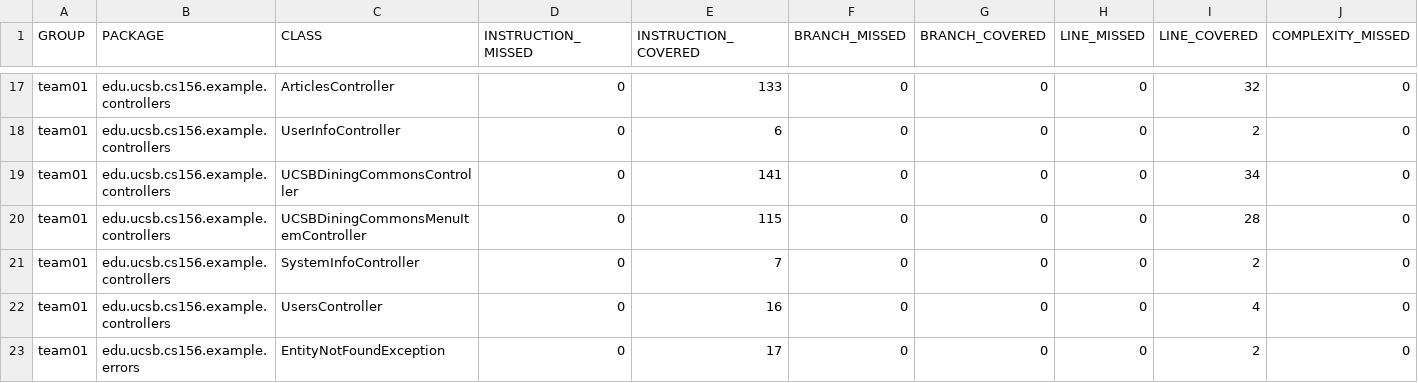
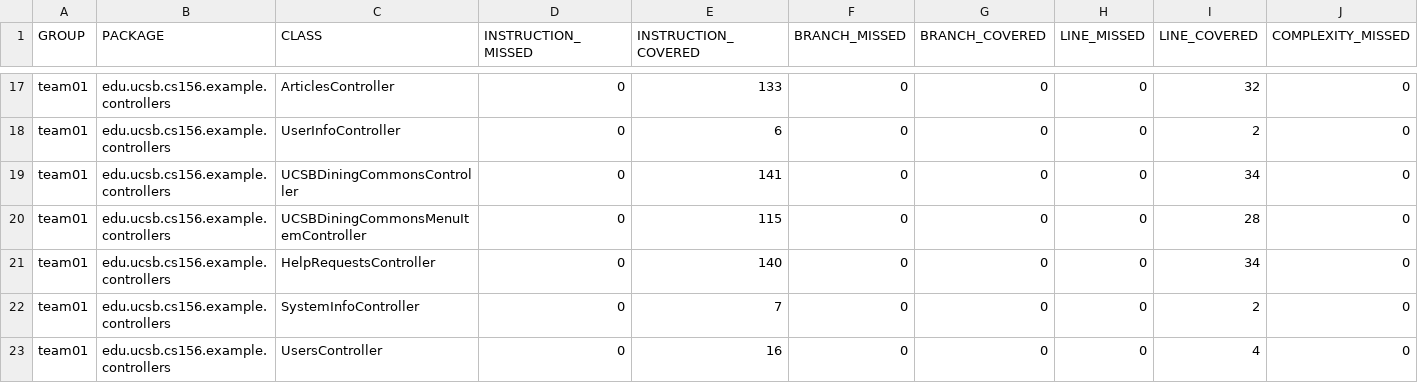
Before and after one commit to ucsb-cs156-s26/team02-s26-07, a CSV file: jacoco/jacoco.csv, drawn as a sheet; only a part is shown, gaps mark what is left out; the shorter side is filled out with more unchanged rows; rows hold the shown columns only; the diff names each change by its address in the sheet, - before the commit and + after, or states it on an @@ line.

Commit message:
Deploying to gh-pages from @ ucsb-cs156-s26/team02-s26-07@4d90cd86ed4b6f69ee2e4bc98c39a2788ae54a81 🚀

```diff
--- a/jacoco/jacoco.csv
+++ b/jacoco/jacoco.csv
+row 21: team01 | edu.ucsb.cs156.example.controllers | HelpRequestsController | 0 | 140 | 0 | 0 | 0 | 34 | 0
```
Also changed, not shown: 7 other files.
